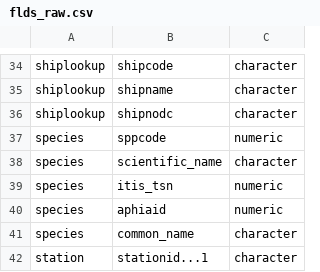
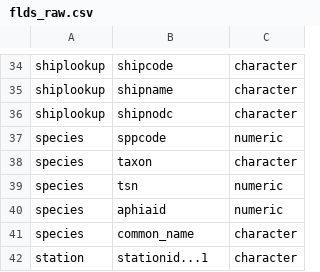
Before and after one commit to CalCOFI/workflows, a CSV file: metadata/swfsc/ichthyo/flds_raw.csv, drawn as a sheet; only a part is shown, gaps mark what is left out.

```diff
--- a/metadata/swfsc/ichthyo/flds_raw.csv
+++ b/metadata/swfsc/ichthyo/flds_raw.csv
@@ -37,4 +37,4 @@ shiplookup,shipnodc,character
 species,sppcode,numeric
-species,scientific_name,character
-species,itis_tsn,numeric
+species,taxon,character
+species,tsn,numeric
 species,aphiaid,numeric
```
Also changed, not shown: metadata/swfsc/ichthyo/flds_redefine.csv, metadata/swfsc/ichthyo/tbls_raw.csv, 1 other file.
